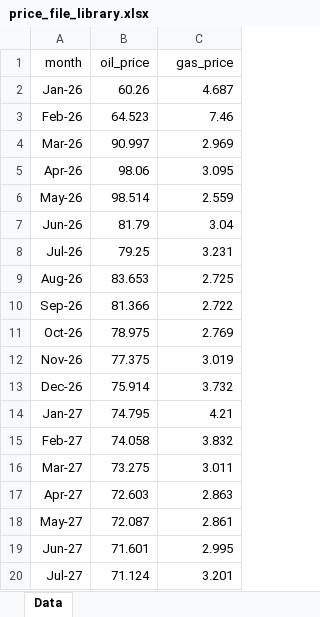
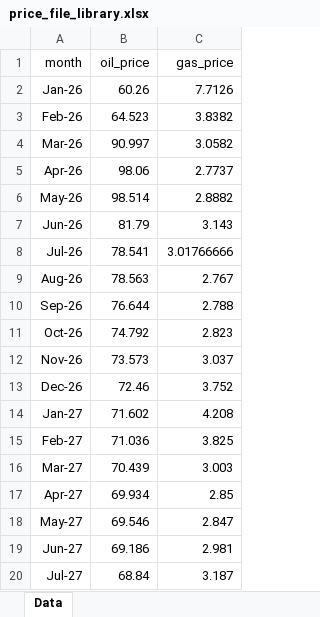
Before and after one commit to mburkegr/Utica-Model-V4, an Excel workbook: price_file_library.xlsx, sheet Data, drawn as a sheet; only a part is shown; values as stored, in another font and other column widths than the file's, no borders; the diff covers the shown part only; the diff names each change by its address in the sheet, - before the commit and + after, or states it on an @@ line.

Commit message:
Add files via upload

```diff
--- a/price_file_library.xlsx (sheet Data)
+++ b/price_file_library.xlsx (sheet Data)
-C2 (gas_price): 4.687
+C2 (gas_price): 7.7126
-C3 (gas_price): 7.46
+C3 (gas_price): 3.8382
-C4 (gas_price): 2.969
+C4 (gas_price): 3.0582
-C5 (gas_price): 3.095
+C5 (gas_price): 2.7737
-C6 (gas_price): 2.559
+C6 (gas_price): 2.8882
-C7 (gas_price): 3.04
+C7 (gas_price): 3.143
-B8 (oil_price): 79.25
+B8 (oil_price): 78.541
-C8 (gas_price): 3.231
+C8 (gas_price): 3.01766666
-B9 (oil_price): 83.653
+B9 (oil_price): 78.563
-C9 (gas_price): 2.725
+C9 (gas_price): 2.767
-B10 (oil_price): 81.366
+B10 (oil_price): 76.644
-C10 (gas_price): 2.722
+C10 (gas_price): 2.788
-B11 (oil_price): 78.975
+B11 (oil_price): 74.792
-C11 (gas_price): 2.769
+C11 (gas_price): 2.823
-B12 (oil_price): 77.375
+B12 (oil_price): 73.573
-C12 (gas_price): 3.019
+C12 (gas_price): 3.037
-B13 (oil_price): 75.914
+B13 (oil_price): 72.46
-C13 (gas_price): 3.732
+C13 (gas_price): 3.752
-B14 (oil_price): 74.795
+B14 (oil_price): 71.602
-C14 (gas_price): 4.21
+C14 (gas_price): 4.208
-B15 (oil_price): 74.058
+B15 (oil_price): 71.036
-C15 (gas_price): 3.832
+C15 (gas_price): 3.825
-B16 (oil_price): 73.275
+B16 (oil_price): 70.439
-C16 (gas_price): 3.011
+C16 (gas_price): 3.003
-B17 (oil_price): 72.603
+B17 (oil_price): 69.934
-C17 (gas_price): 2.863
+C17 (gas_price): 2.85
-B18 (oil_price): 72.087
+B18 (oil_price): 69.546
-C18 (gas_price): 2.861
+C18 (gas_price): 2.847
-B19 (oil_price): 71.601
+B19 (oil_price): 69.186
-C19 (gas_price): 2.995
+C19 (gas_price): 2.981
-B20 (oil_price): 71.124
+B20 (oil_price): 68.84
-C20 (gas_price): 3.201
+C20 (gas_price): 3.187
```
Also changed, not shown: 69 edited cells elsewhere in this sheet.
